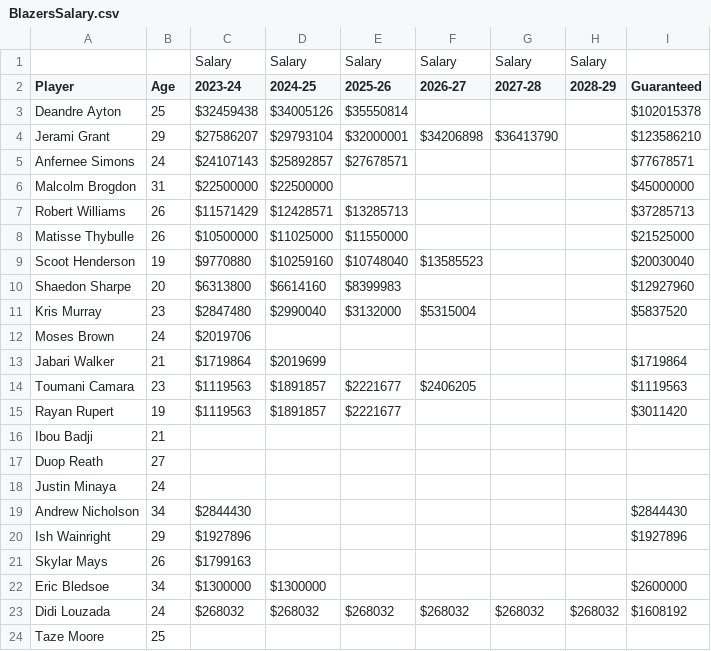
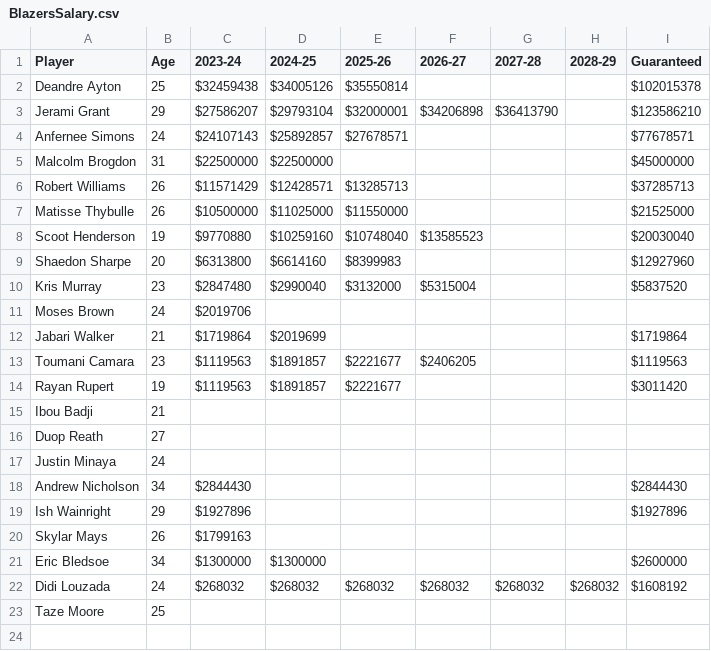
Before and after one commit to AggieSportsAnalytics/NBASalaryAnalysis, a CSV file: Data/BlazersSalary.csv, drawn as a sheet; the diff names each change by its address in the sheet, - before the commit and + after, or states it on an @@ line.

```diff
--- a/Data/BlazersSalary.csv
+++ b/Data/BlazersSalary.csv
-row 1:  |  | Salary | Salary | Salary | Salary | Salary | Salary
```
Also changed, not shown: Data/BucksSalary.csv, Data/BullsSalary.csv, 13 other files.
